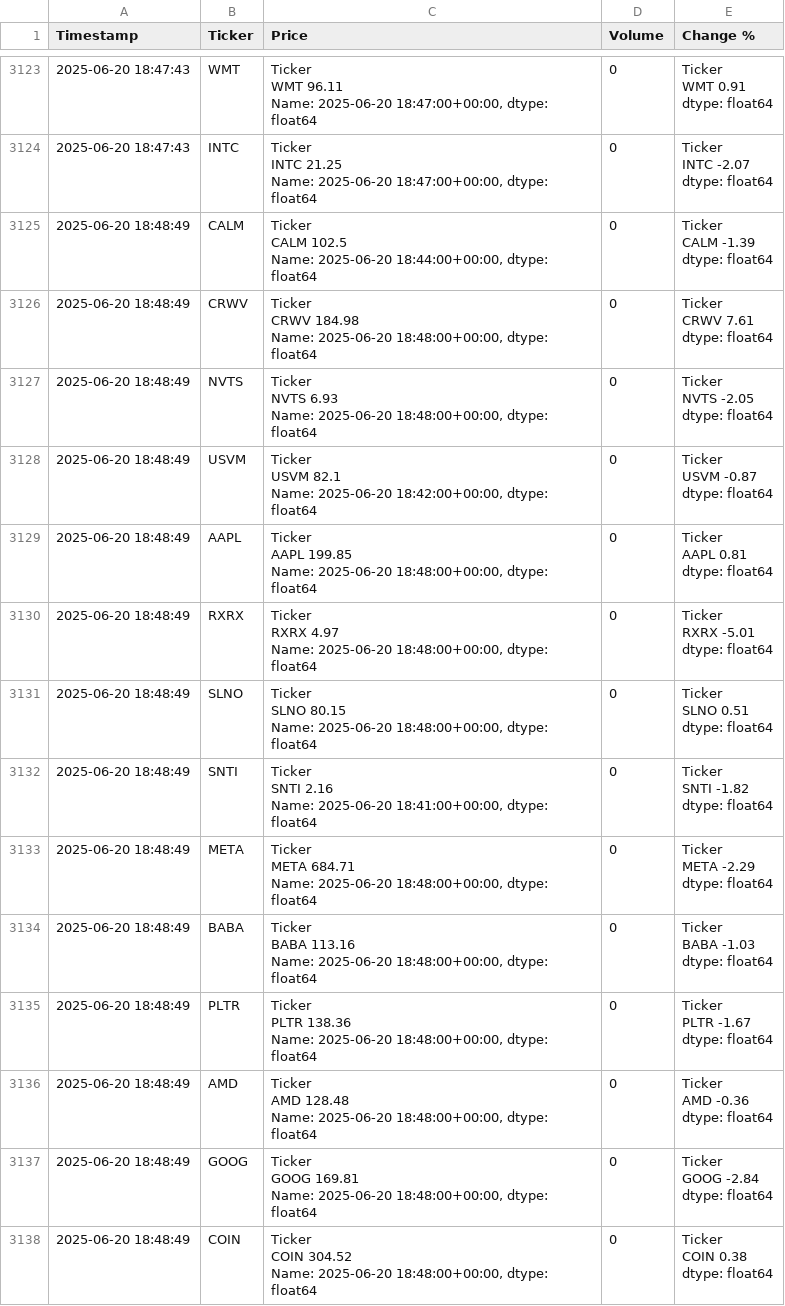
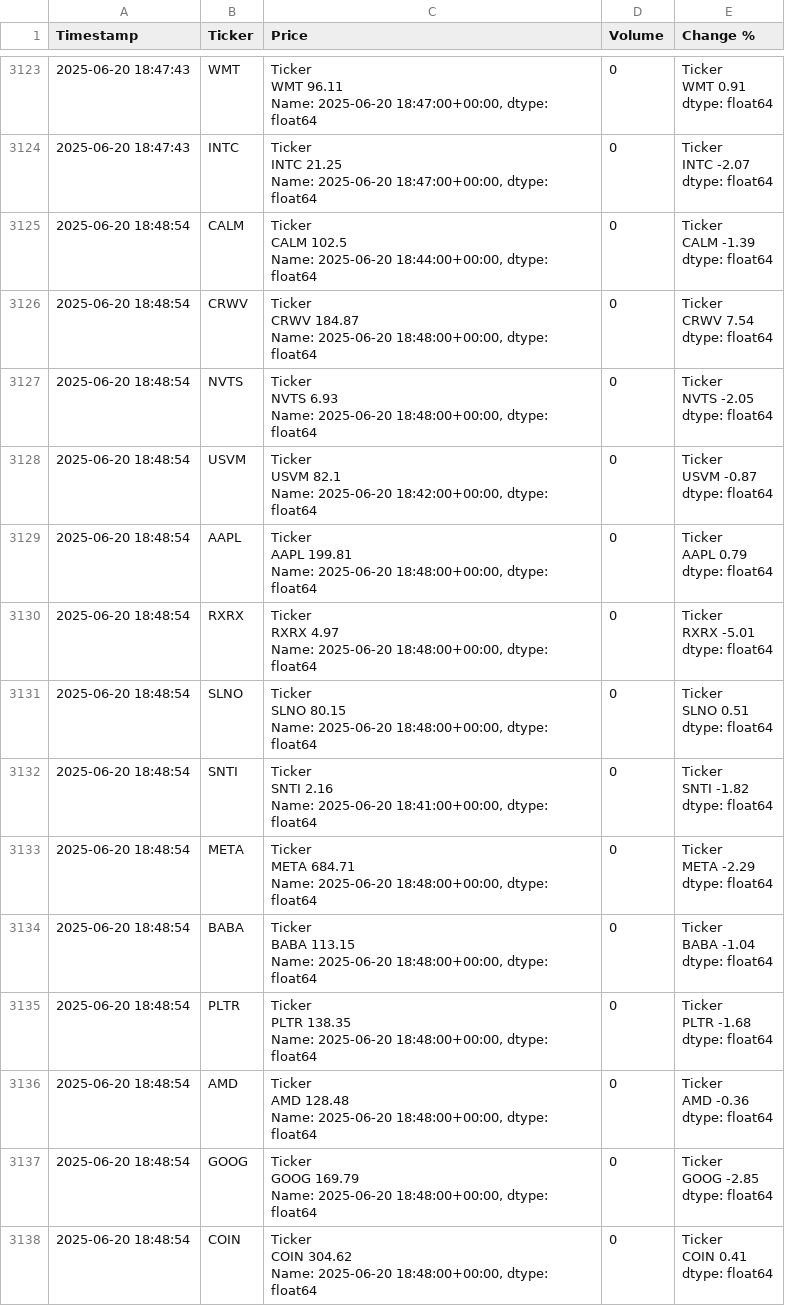
Before and after one commit to dbarber530/Logger3.0, a CSV file: data/log.csv, drawn as a sheet; only a part is shown, gaps mark what is left out; the diff covers the shown part only.

Commit message:
Automated log update 2025-06-20 18:52:30

```diff
--- a/data/log.csv
+++ b/data/log.csv
@@ -15616,71 +15616,71 @@ INTC   -2.07
 dtype: float64"
-2025-06-20 18:48:49,CALM,"Ticker
-CALM    102.5
-Name: 2025-06-20 18:44:00+00:00, dtype: float64",0,"Ticker
-CALM   -1.39
-dtype: float64"
-2025-06-20 18:48:49,CRWV,"Ticker
-CRWV    184.98
-Name: 2025-06-20 18:48:00+00:00, dtype: float64",0,"Ticker
-CRWV    7.61
-dtype: float64"
-2025-06-20 18:48:49,NVTS,"Ticker
-NVTS    6.93
-Name: 2025-06-20 18:48:00+00:00, dtype: float64",0,"Ticker
-NVTS   -2.05
-dtype: float64"
-2025-06-20 18:48:49,USVM,"Ticker
-USVM    82.1
-Name: 2025-06-20 18:42:00+00:00, dtype: float64",0,"Ticker
-USVM   -0.87
-dtype: float64"
-2025-06-20 18:48:49,AAPL,"Ticker
-AAPL    199.85
-Name: 2025-06-20 18:48:00+00:00, dtype: float64",0,"Ticker
-AAPL    0.81
-dtype: float64"
-2025-06-20 18:48:49,RXRX,"Ticker
-RXRX    4.97
-Name: 2025-06-20 18:48:00+00:00, dtype: float64",0,"Ticker
-RXRX   -5.01
-dtype: float64"
-2025-06-20 18:48:49,SLNO,"Ticker
-SLNO    80.15
-Name: 2025-06-20 18:48:00+00:00, dtype: float64",0,"Ticker
-SLNO    0.51
-dtype: float64"
-2025-06-20 18:48:49,SNTI,"Ticker
-SNTI    2.16
-Name: 2025-06-20 18:41:00+00:00, dtype: float64",0,"Ticker
-SNTI   -1.82
-dtype: float64"
-2025-06-20 18:48:49,META,"Ticker
-META    684.71
-Name: 2025-06-20 18:48:00+00:00, dtype: float64",0,"Ticker
-META   -2.29
-dtype: float64"
-2025-06-20 18:48:49,BABA,"Ticker
-BABA    113.16
-Name: 2025-06-20 18:48:00+00:00, dtype: float64",0,"Ticker
-BABA   -1.03
-dtype: float64"
-2025-06-20 18:48:49,PLTR,"Ticker
-PLTR    138.36
-Name: 2025-06-20 18:48:00+00:00, dtype: float64",0,"Ticker
-PLTR   -1.67
-dtype: float64"
-2025-06-20 18:48:49,AMD,"Ticker
-AMD    128.48
-Name: 2025-06-20 18:48:00+00:00, dtype: float64",0,"Ticker
-AMD   -0.36
-dtype: float64"
-2025-06-20 18:48:49,GOOG,"Ticker
-GOOG    169.81
-Name: 2025-06-20 18:48:00+00:00, dtype: float64",0,"Ticker
-GOOG   -2.84
-dtype: float64"
-2025-06-20 18:48:49,COIN,"Ticker
-COIN    304.52
-Name: 2025-06-20 18:48:00+00:00, dtype: float64",0,"Ticker
-COIN    0.38
-dtype: float64"
+2025-06-20 18:48:54,CALM,"Ticker
+CALM    102.5
+Name: 2025-06-20 18:44:00+00:00, dtype: float64",0,"Ticker
+CALM   -1.39
+dtype: float64"
+2025-06-20 18:48:54,CRWV,"Ticker
+CRWV    184.87
+Name: 2025-06-20 18:48:00+00:00, dtype: float64",0,"Ticker
+CRWV    7.54
+dtype: float64"
+2025-06-20 18:48:54,NVTS,"Ticker
+NVTS    6.93
+Name: 2025-06-20 18:48:00+00:00, dtype: float64",0,"Ticker
+NVTS   -2.05
+dtype: float64"
+2025-06-20 18:48:54,USVM,"Ticker
+USVM    82.1
+Name: 2025-06-20 18:42:00+00:00, dtype: float64",0,"Ticker
+USVM   -0.87
+dtype: float64"
+2025-06-20 18:48:54,AAPL,"Ticker
+AAPL    199.81
+Name: 2025-06-20 18:48:00+00:00, dtype: float64",0,"Ticker
+AAPL    0.79
+dtype: float64"
+2025-06-20 18:48:54,RXRX,"Ticker
+RXRX    4.97
+Name: 2025-06-20 18:48:00+00:00, dtype: float64",0,"Ticker
+RXRX   -5.01
+dtype: float64"
+2025-06-20 18:48:54,SLNO,"Ticker
+SLNO    80.15
+Name: 2025-06-20 18:48:00+00:00, dtype: float64",0,"Ticker
+SLNO    0.51
+dtype: float64"
+2025-06-20 18:48:54,SNTI,"Ticker
+SNTI    2.16
+Name: 2025-06-20 18:41:00+00:00, dtype: float64",0,"Ticker
+SNTI   -1.82
+dtype: float64"
+2025-06-20 18:48:54,META,"Ticker
+META    684.71
+Name: 2025-06-20 18:48:00+00:00, dtype: float64",0,"Ticker
+META   -2.29
+dtype: float64"
+2025-06-20 18:48:54,BABA,"Ticker
+BABA    113.15
+Name: 2025-06-20 18:48:00+00:00, dtype: float64",0,"Ticker
+BABA   -1.04
+dtype: float64"
+2025-06-20 18:48:54,PLTR,"Ticker
+PLTR    138.35
+Name: 2025-06-20 18:48:00+00:00, dtype: float64",0,"Ticker
+PLTR   -1.68
+dtype: float64"
+2025-06-20 18:48:54,AMD,"Ticker
+AMD    128.48
+Name: 2025-06-20 18:48:00+00:00, dtype: float64",0,"Ticker
+AMD   -0.36
+dtype: float64"
+2025-06-20 18:48:54,GOOG,"Ticker
+GOOG    169.79
+Name: 2025-06-20 18:48:00+00:00, dtype: float64",0,"Ticker
+GOOG   -2.85
+dtype: float64"
+2025-06-20 18:48:54,COIN,"Ticker
+COIN    304.62
+Name: 2025-06-20 18:48:00+00:00, dtype: float64",0,"Ticker
+COIN    0.41
+dtype: float64"
```
Also changed, not shown: 170 edited cells elsewhere in this file.
